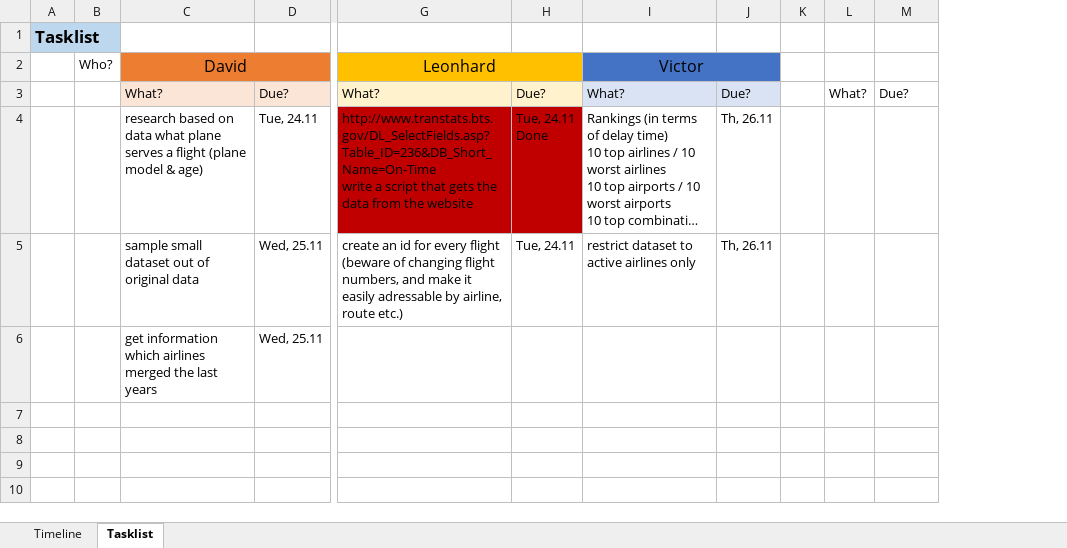
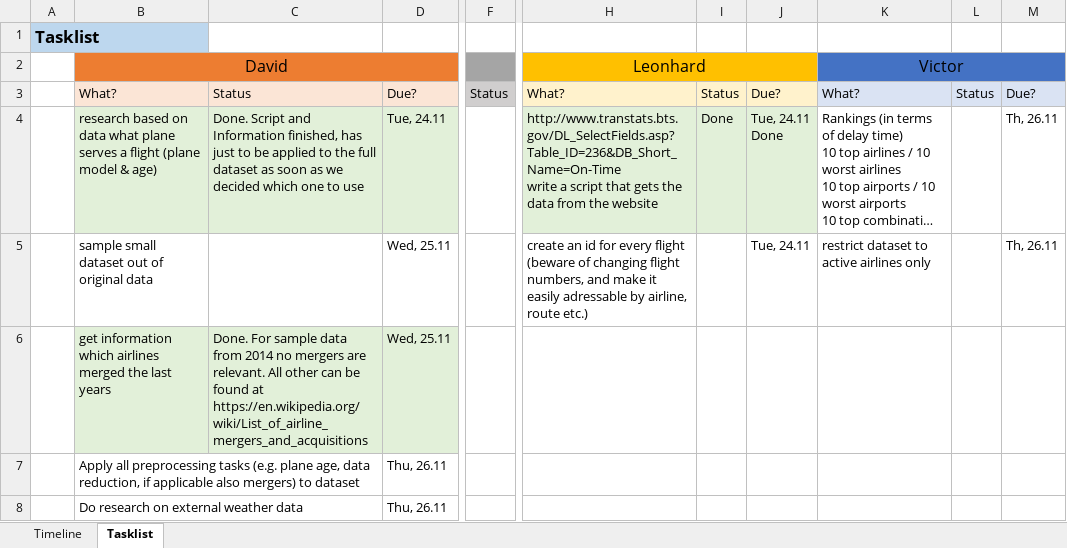
Before and after one commit to LeonhardFS/flightbbq, an Excel workbook: organization/timeline.xlsx, sheet Tasklist, drawn as a sheet; only a part is shown, gaps mark what is left out; long unchanged cells end in …; values as stored, in another font and other column widths than the file's, no borders; removed rows and columns are numbered as before the commit, all else as after; rows hold the shown columns only; the diff names each change by its address in the sheet, - before the commit and + after, or states it on an @@ line.

Commit message:
Updated Tasks

```diff
--- a/organization/timeline.xlsx (sheet Tasklist)
+++ b/organization/timeline.xlsx (sheet Tasklist)
-column B, row 2: Who?
+column C, rows 3-6: Status | Done. Script and Information finished, has just to be applied to the full dataset as soon as we decided which one to use |  | Done. For sample data from 2014 no mergers are relevant. All other can be found at https://en.wikipedia.org/wiki/List_of_airline_mergers_and_acquisitions
+column F, row 3: Status
+column I, rows 3-4: Status | Done
-column J, rows 3-5: Due? | Th, 26.11 | Th, 26.11
-column K, empty
-I2:J2 merged
+K2:M2 merged
-L2:M2 fill: none
+L2:M2 fill: #4472C4
-L3: What?
+L3: Status
-L3:M3 fill: none
+L3:M3 fill: #DAE3F3
-B4 fill: none
+B4 fill: #E2F0D9
-D4 fill: none
+D4 fill: #E2F0D9
-H4 fill: #C00000
+H4 fill: #E2F0D9
-J4 fill: #C00000
+J4 fill: #E2F0D9
-M4:M5: (empty)
+M4:M5: Th, 26.11
-B6 fill: none
+B6 fill: #E2F0D9
-D6 fill: none
+D6 fill: #E2F0D9
+row 7:  | Apply all preprocessing tasks (e.g. plane age, data reduction, if applicable also mergers) to dataset |  | Thu, 26.11
+row 8:  | Do research on external weather data |  | Thu, 26.11
```
